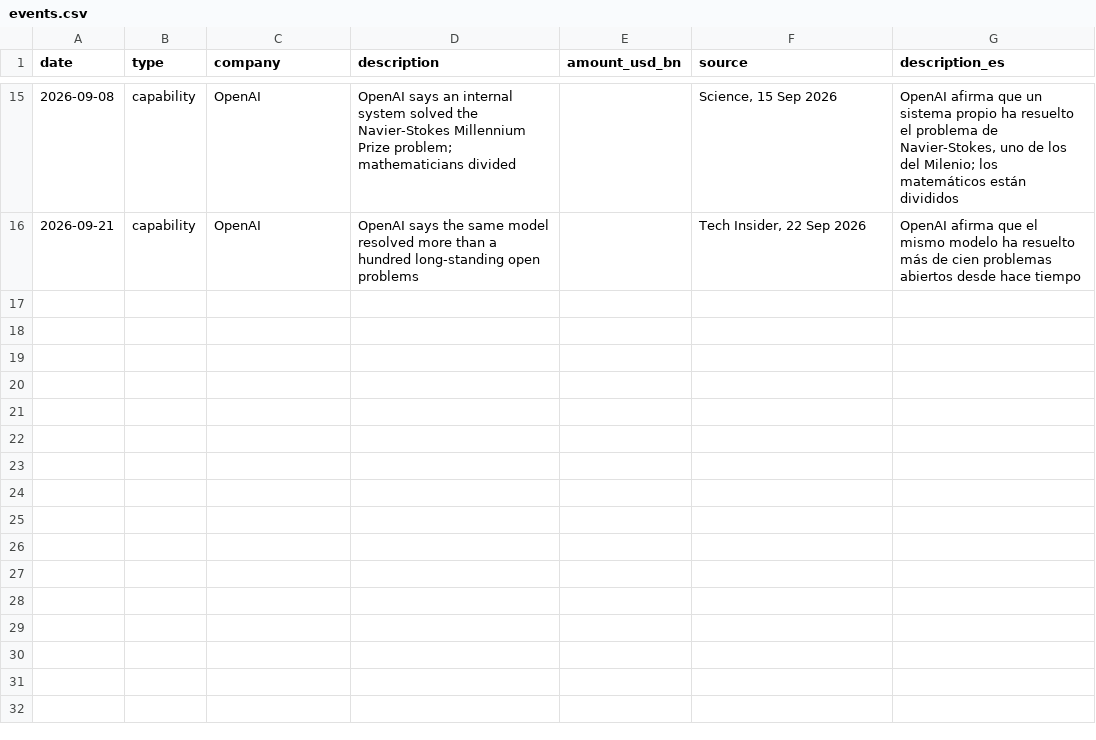
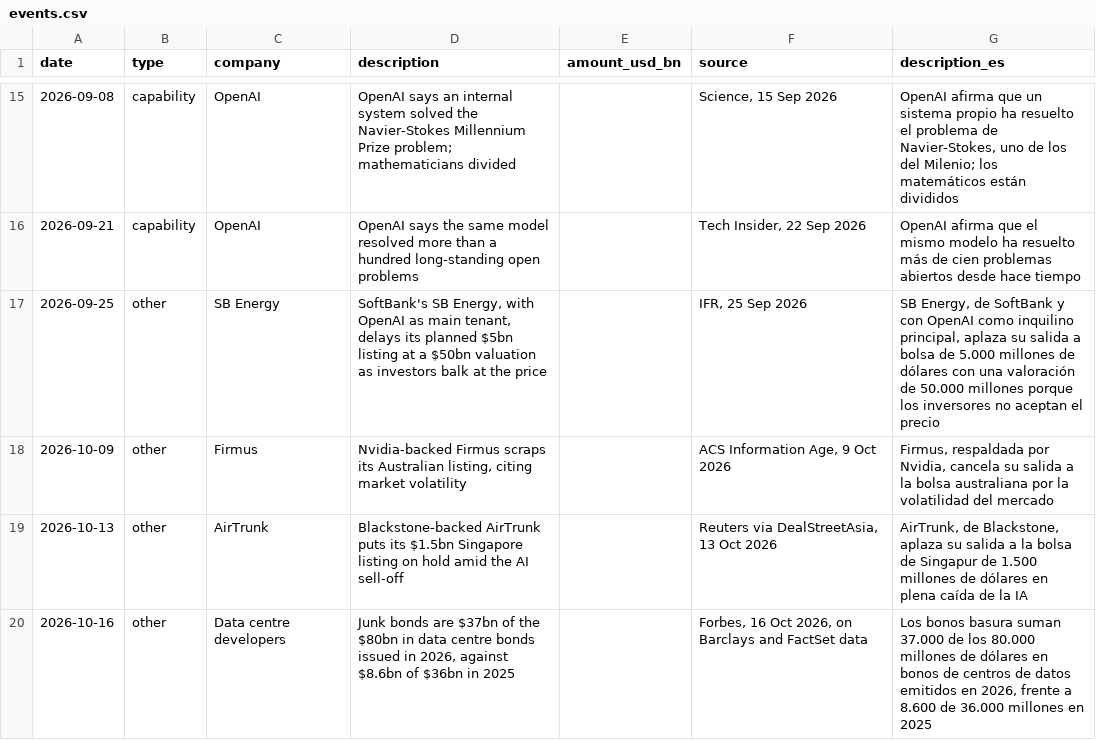
Before and after one commit to Acedoo/chips-and-risk, a CSV file: events.csv, drawn as a sheet; only a part is shown, gaps mark what is left out.

```diff
--- a/events.csv
+++ b/events.csv
@@ -16 +16,5 @@ date,type,company,description,amount_usd_bn,source,description_es
 2026-09-21,capability,OpenAI,OpenAI says the same model resolved more than a hundred long-standing open problems,,"Tech Insider, 22 Sep 2026",OpenAI afirma que el mismo modelo ha resuelto más de cien problemas abiertos desde hace tiempo
+2026-09-25,other,SB Energy,"SoftBank's SB Energy, with OpenAI as main tenant, delays its planned $5bn listing at a $50bn valuation as investors balk at the price",,"IFR, 25 Sep 2026","SB Energy, de SoftBank y con OpenAI como inquilino principal, aplaza su salida a bolsa de 5.000 millones de dólares con una valoración de 50.000 millones porque los inversores no aceptan el precio"
+2026-10-09,other,Firmus,"Nvidia-backed Firmus scraps its Australian listing, citing market volatility",,"ACS Information Age, 9 Oct 2026","Firmus, respaldada por Nvidia, cancela su salida a la bolsa australiana por la volatilidad del mercado"
+2026-10-13,other,AirTrunk,Blackstone-backed AirTrunk puts its $1.5bn Singapore listing on hold amid the AI sell-off,,"Reuters via DealStreetAsia, 13 Oct 2026","AirTrunk, de Blackstone, aplaza su salida a la bolsa de Singapur de 1.500 millones de dólares en plena caída de la IA"
+2026-10-16,other,Data centre developers,"Junk bonds are $37bn of the $80bn in data centre bonds issued in 2026, against $8.6bn of $36bn in 2025",,"Forbes, 16 Oct 2026, on Barclays and FactSet data","Los bonos basura suman 37.000 de los 80.000 millones de dólares en bonos de centros de datos emitidos en 2026, frente a 8.600 de 36.000 millones en 2025"
```
